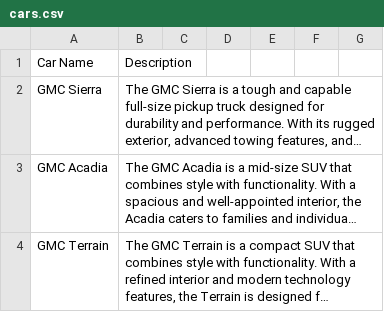
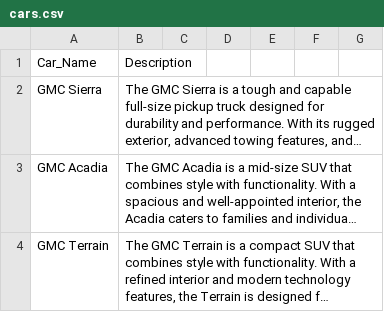
Before and after one commit to Roroo999/RCP_SRV, a CSV file: cars.csv, drawn as a sheet; only a part is shown; long unchanged cells end in …; the diff names each change by its address in the sheet, - before the commit and + after, or states it on an @@ line.

Commit message:
no spaces

```diff
--- a/cars.csv
+++ b/cars.csv
-A1: Car Name
+A1: Car_Name
```
